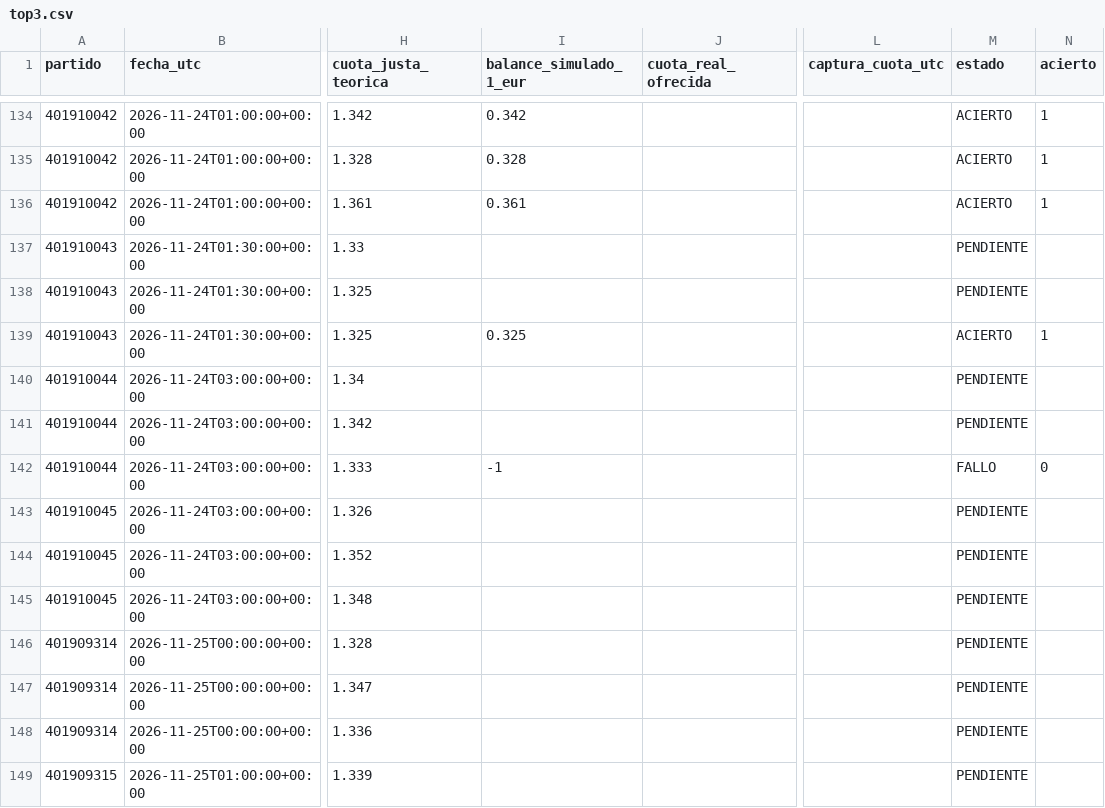
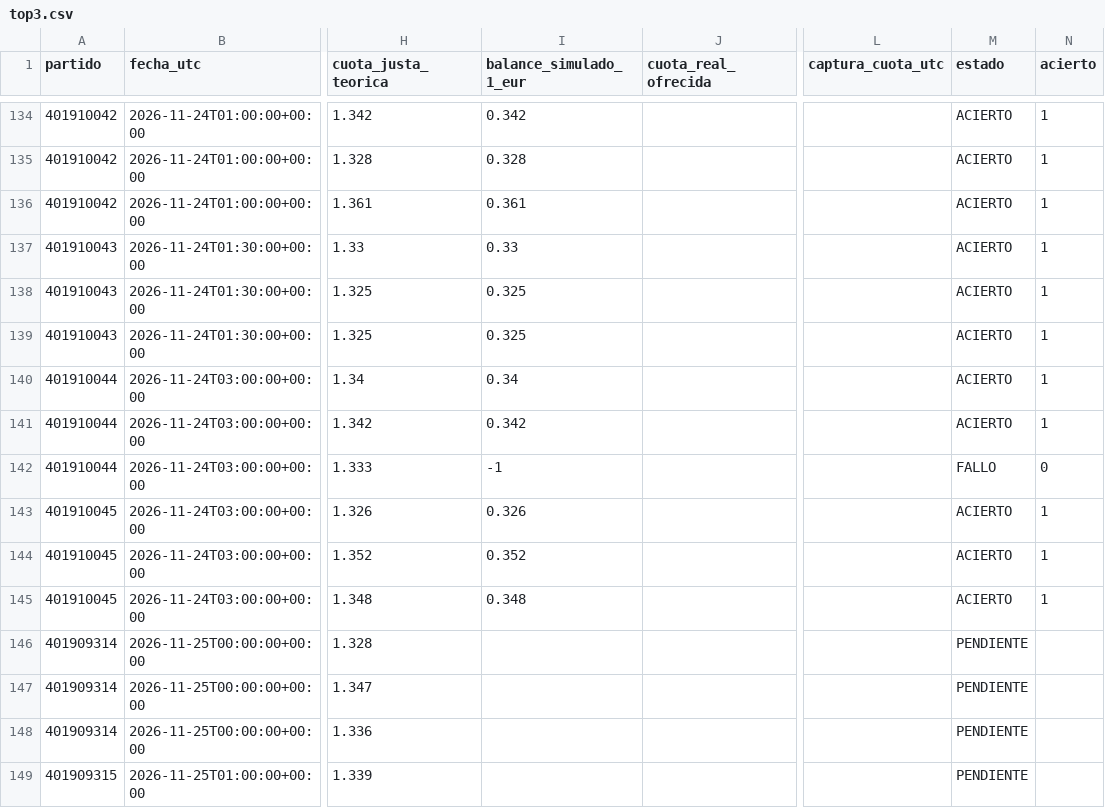
Before and after one commit to rasekes86/basketball-ai-lab, a CSV file: data/reports/top3.csv, drawn as a sheet; only a part is shown, gaps mark what is left out; the diff names each change by its address in the sheet, - before the commit and + after, or states it on an @@ line.

```diff
--- a/data/reports/top3.csv
+++ b/data/reports/top3.csv
-I137 (balance_simulado_1_eur): (empty)
+I137 (balance_simulado_1_eur): 0.33
-M137:M138 (estado): PENDIENTE
+M137:M138 (estado): ACIERTO
-N137:N138 (acierto): (empty)
+N137:N138 (acierto): 1
-I138 (balance_simulado_1_eur): (empty)
+I138 (balance_simulado_1_eur): 0.325
-I140 (balance_simulado_1_eur): (empty)
+I140 (balance_simulado_1_eur): 0.34
-M140:M141 (estado): PENDIENTE
+M140:M141 (estado): ACIERTO
-N140:N141 (acierto): (empty)
+N140:N141 (acierto): 1
-I141 (balance_simulado_1_eur): (empty)
+I141 (balance_simulado_1_eur): 0.342
-I143 (balance_simulado_1_eur): (empty)
+I143 (balance_simulado_1_eur): 0.326
-M143:M145 (estado): PENDIENTE
+M143:M145 (estado): ACIERTO
-N143:N145 (acierto): (empty)
+N143:N145 (acierto): 1
-I144 (balance_simulado_1_eur): (empty)
+I144 (balance_simulado_1_eur): 0.352
-I145 (balance_simulado_1_eur): (empty)
+I145 (balance_simulado_1_eur): 0.348
```
Also changed, not shown: site/reports/top3.csv, 7 other files.
